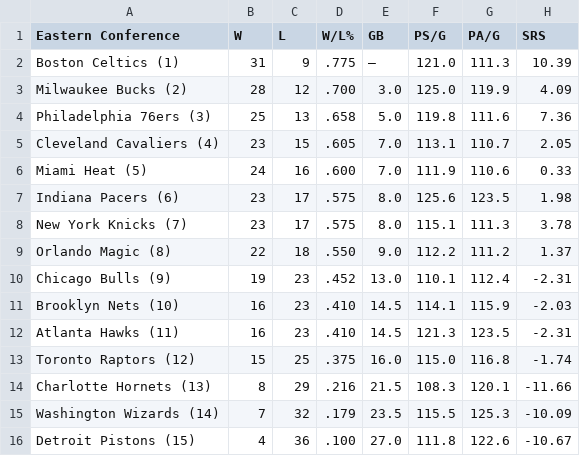
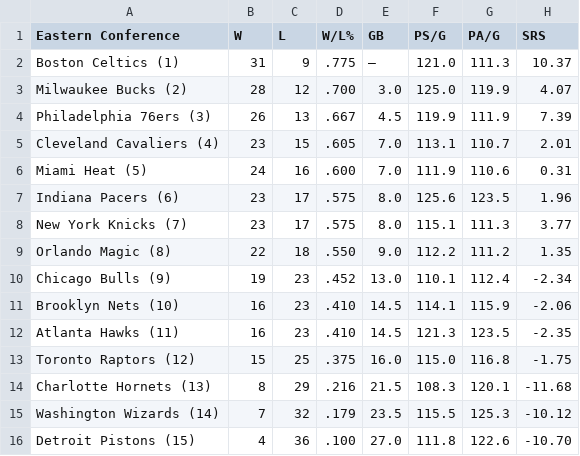
Before and after one commit to caHaber/flat-data-nba-standings, a CSV file: EAST_standings.csv, drawn as a sheet.

Commit message:
Flat: latest data (2024-01-17T16:01:56.395Z) {   "date": "2024-01-17T16:01:56.395Z",   "files": [     {       "name": "EAST_standings.csv",       "deltaBytes": 0,       "source": "https://www.espn.com/nba/standings"     },     {       "name": "NBA_2024.html",       "deltaBytes": 197,       "source": "https://www.espn.com/nba/standings"     },     {       "name": "WEST_standings.csv",       "deltaBytes": 0,       "source": "https://www.espn.com/nba/standings"     }   ] }

```diff
--- a/EAST_standings.csv
+++ b/EAST_standings.csv
@@ -1,16 +1,16 @@
 "Eastern Conference","W","L","W/L%","GB","PS/G","PA/G","SRS"
-"Boston Celtics (1) ","31","9",".775","—","121.0","111.3","10.39"
-"Milwaukee Bucks (2) ","28","12",".700","3.0","125.0","119.9","4.09"
-"Philadelphia 76ers (3) ","25","13",".658","5.0","119.8","111.6","7.36"
-"Cleveland Cavaliers (4) ","23","15",".605","7.0","113.1","110.7","2.05"
-"Miami Heat (5) ","24","16",".600","7.0","111.9","110.6","0.33"
-"Indiana Pacers (6) ","23","17",".575","8.0","125.6","123.5","1.98"
-"New York Knicks (7) ","23","17",".575","8.0","115.1","111.3","3.78"
-"Orlando Magic (8) ","22","18",".550","9.0","112.2","111.2","1.37"
-"Chicago Bulls (9) ","19","23",".452","13.0","110.1","112.4","-2.31"
-"Brooklyn Nets (10) ","16","23",".410","14.5","114.1","115.9","-2.03"
-"Atlanta Hawks (11) ","16","23",".410","14.5","121.3","123.5","-2.31"
-"Toronto Raptors (12) ","15","25",".375","16.0","115.0","116.8","-1.74"
-"Charlotte Hornets (13) ","8","29",".216","21.5","108.3","120.1","-11.66"
-"Washington Wizards (14) ","7","32",".179","23.5","115.5","125.3","-10.09"
-"Detroit Pistons (15) ","4","36",".100","27.0","111.8","122.6","-10.67"
+"Boston Celtics (1) ","31","9",".775","—","121.0","111.3","10.37"
+"Milwaukee Bucks (2) ","28","12",".700","3.0","125.0","119.9","4.07"
+"Philadelphia 76ers (3) ","26","13",".667","4.5","119.9","111.9","7.39"
+"Cleveland Cavaliers (4) ","23","15",".605","7.0","113.1","110.7","2.01"
+"Miami Heat (5) ","24","16",".600","7.0","111.9","110.6","0.31"
+"Indiana Pacers (6) ","23","17",".575","8.0","125.6","123.5","1.96"
+"New York Knicks (7) ","23","17",".575","8.0","115.1","111.3","3.77"
+"Orlando Magic (8) ","22","18",".550","9.0","112.2","111.2","1.35"
+"Chicago Bulls (9) ","19","23",".452","13.0","110.1","112.4","-2.34"
+"Brooklyn Nets (10) ","16","23",".410","14.5","114.1","115.9","-2.06"
+"Atlanta Hawks (11) ","16","23",".410","14.5","121.3","123.5","-2.35"
+"Toronto Raptors (12) ","15","25",".375","16.0","115.0","116.8","-1.75"
+"Charlotte Hornets (13) ","8","29",".216","21.5","108.3","120.1","-11.68"
+"Washington Wizards (14) ","7","32",".179","23.5","115.5","125.3","-10.12"
+"Detroit Pistons (15) ","4","36",".100","27.0","111.8","122.6","-10.70"
```
Also changed, not shown: WEST_standings.csv, 1 other file.
